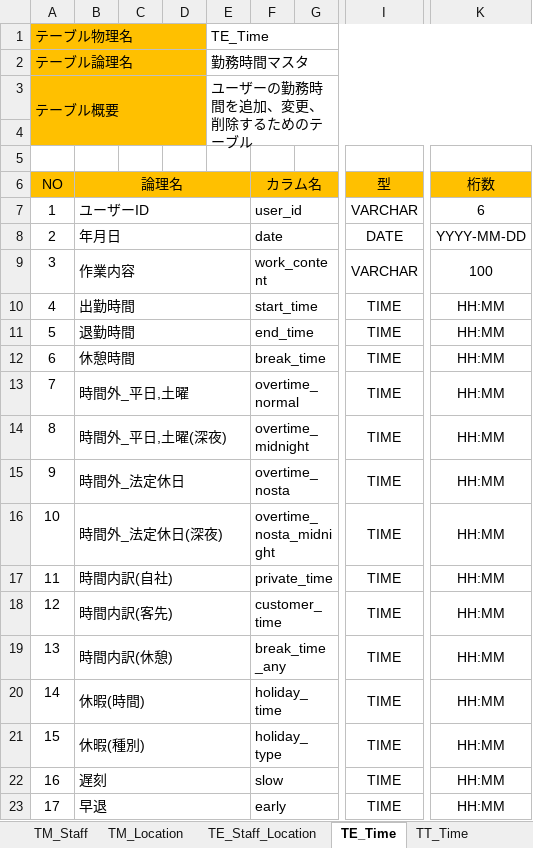
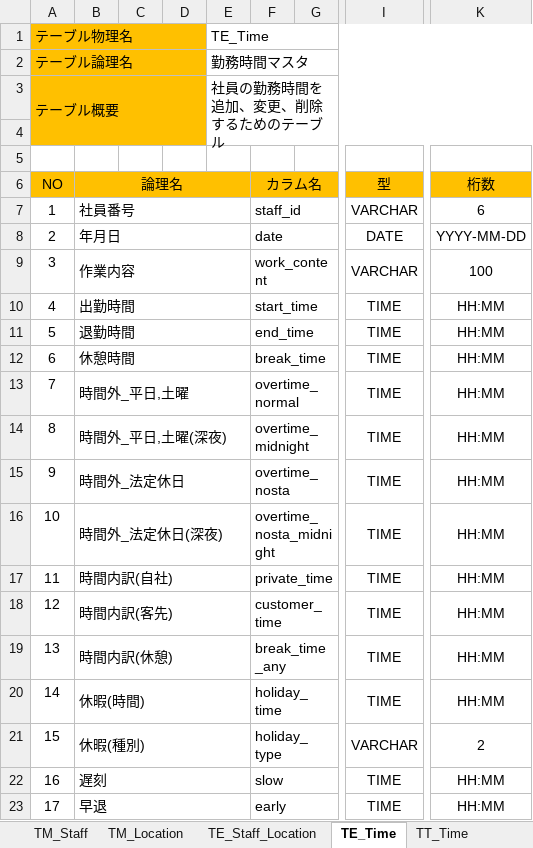
Before and after one commit to FIY24554/commpany_money, an Excel workbook: DB設計書.xlsx, sheet TE_Time, drawn as a sheet; only a part is shown, gaps mark what is left out; values as stored, in another font and other column widths than the file's, no borders; the diff names each change by its address in the sheet, - before the commit and + after, or states it on an @@ line.

```diff
--- a/DB設計書.xlsx (sheet TE_Time)
+++ b/DB設計書.xlsx (sheet TE_Time)
-E3: ユーザーの勤務時間を追加、変更、削除するためのテーブル
+E3: 社員の勤務時間を追加、変更、削除するためのテーブル
-B7: ユーザーID
+B7: 社員番号
-F7: user_id
+F7: staff_id
-I21: TIME
+I21: VARCHAR
-K21: HH:MM
+K21: 2
```
Also changed, not shown: sheet TM_Location, sheet TT_Time, sheet TE_Staff_Location, sheet TM_Staff, レビュー/第二回レビュー内容報告書.xlsx, 2 other files.
